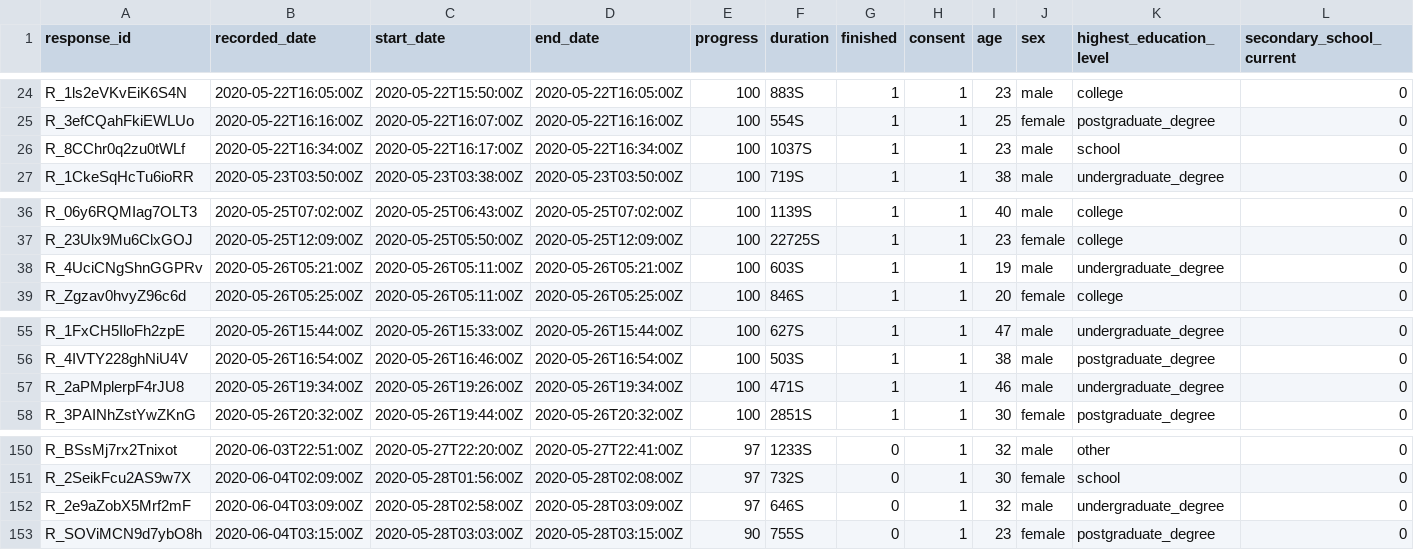
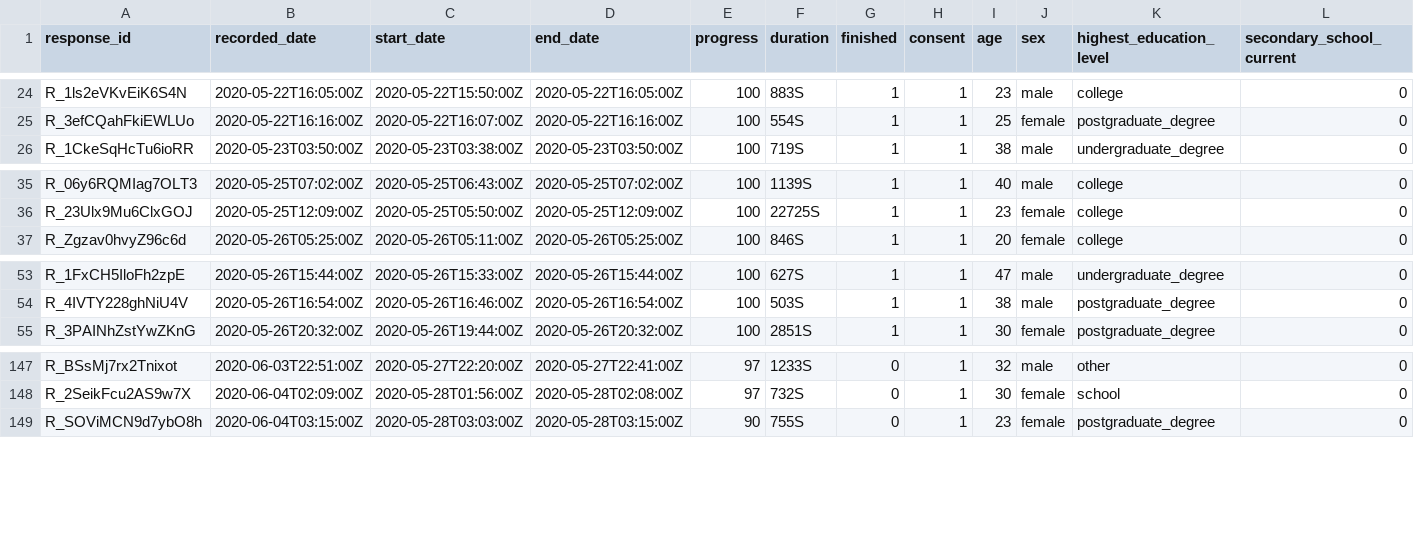
Before and after one commit to gpwilliams/covid-gaming, a CSV file: 02_data/02_cleaned/01_multilevel/02_csv/demographics.csv, drawn as a sheet; only a part is shown, gaps mark what is left out; rows hold the shown columns only; the diff names each change by its address in the sheet, - before the commit and + after, or states it on an @@ line.

```diff
--- a/02_data/02_cleaned/01_multilevel/02_csv/demographics.csv
+++ b/02_data/02_cleaned/01_multilevel/02_csv/demographics.csv
-row 26: R_8CChr0q2zu0tWLf | 2020-05-22T16:34:00Z | 2020-05-22T16:17:00Z | 2020-05-22T16:34:00Z | 100 | 1037S | 1 | 1 | 23 | male | school | 0
-row 38: R_4UciCNgShnGGPRv | 2020-05-26T05:21:00Z | 2020-05-26T05:11:00Z | 2020-05-26T05:21:00Z | 100 | 603S | 1 | 1 | 19 | male | undergraduate_degree | 0
-row 57: R_2aPMplerpF4rJU8 | 2020-05-26T19:34:00Z | 2020-05-26T19:26:00Z | 2020-05-26T19:34:00Z | 100 | 471S | 1 | 1 | 46 | male | undergraduate_degree | 0
-row 152: R_2e9aZobX5Mrf2mF | 2020-06-04T03:09:00Z | 2020-05-28T02:58:00Z | 2020-05-28T03:09:00Z | 97 | 646S | 0 | 1 | 32 | male | undergraduate_degree | 0
```
Also changed, not shown: 02_data/02_cleaned/01_multilevel/02_csv/games_played_longer.csv, 02_data/02_cleaned/01_multilevel/02_csv/loneliness_longer.csv, 20 other files.
